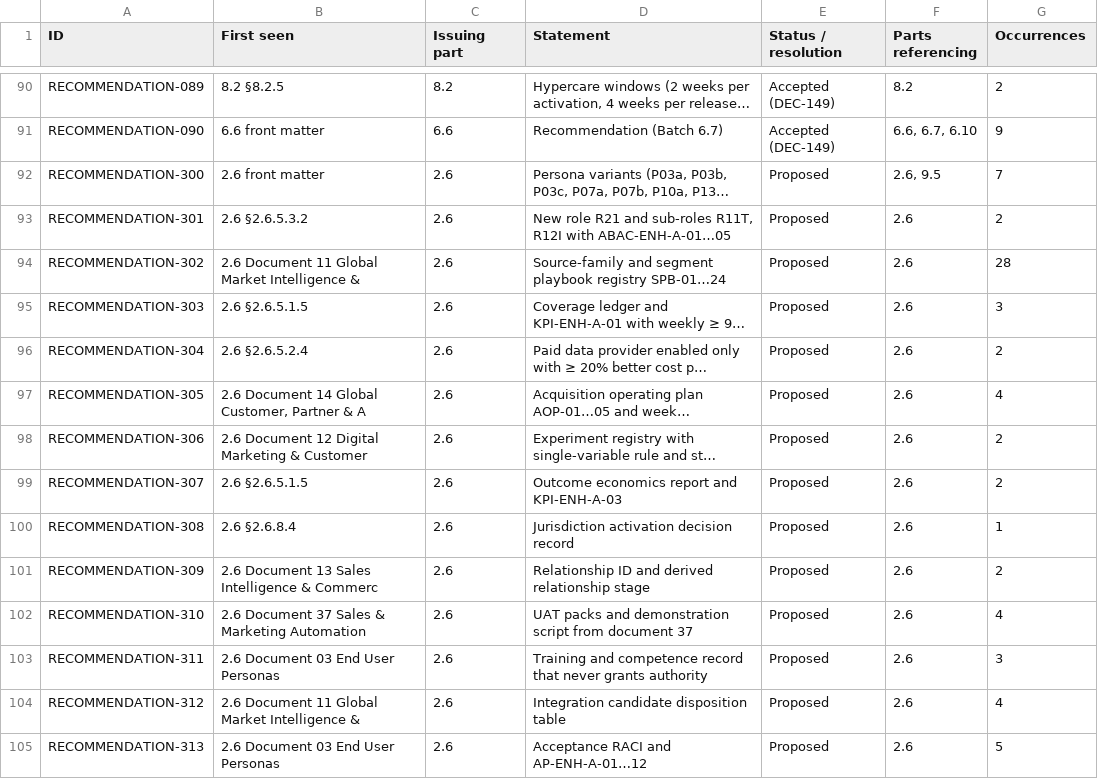
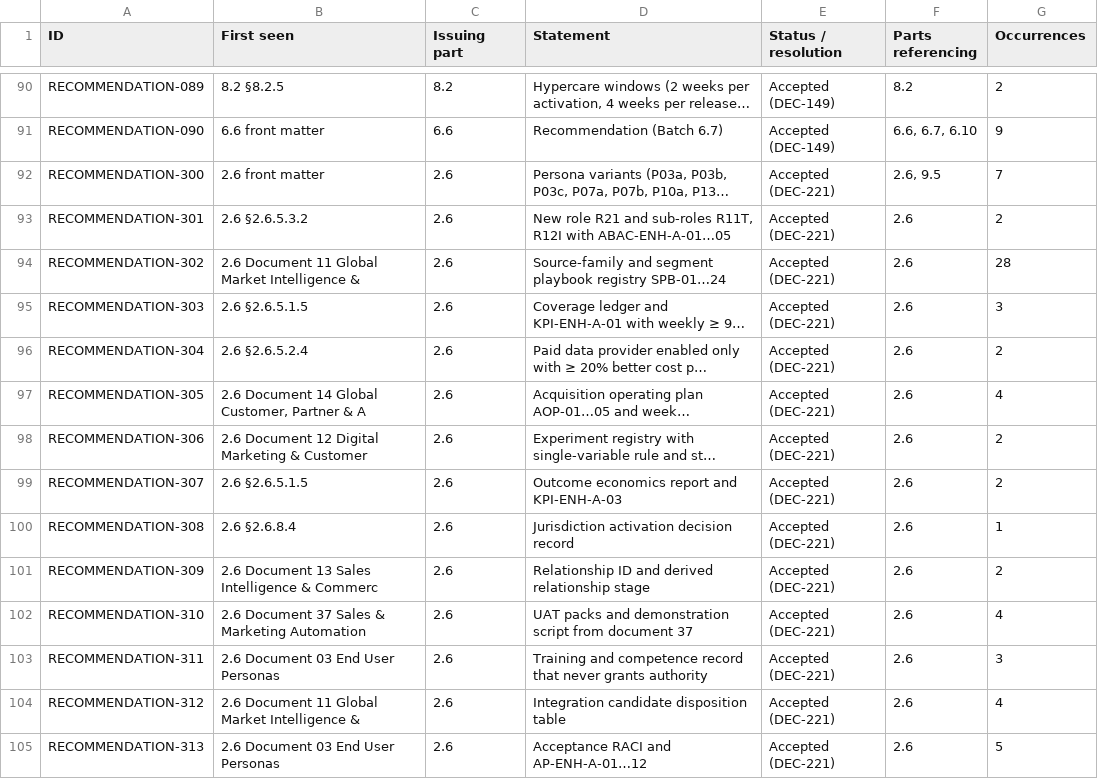
Before and after one commit to vishnukeerthi0428-ctrl/Allinonecalculator, a CSV file: blueprint/final/register_recommendations.csv, drawn as a sheet; only a part is shown, gaps mark what is left out; long unchanged cells end in …; the diff covers the shown part only; the diff names each change by its address in the sheet, - before the commit and + after, or states it on an @@ line.

```diff
--- a/blueprint/final/register_recommendations.csv
+++ b/blueprint/final/register_recommendations.csv
-E92:E105 (Status / resolution): Proposed
+E92:E105 (Status / resolution): Accepted (DEC-221)
```
Also changed, not shown: 108 edited cells elsewhere in this file, blueprint/final/register_assumptions.csv, blueprint/final/register_conflicts.csv, 5 other files.
